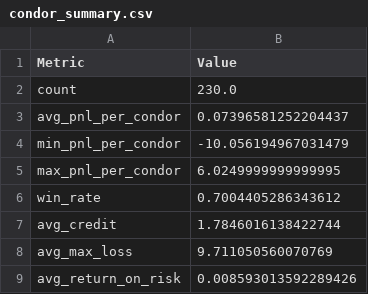
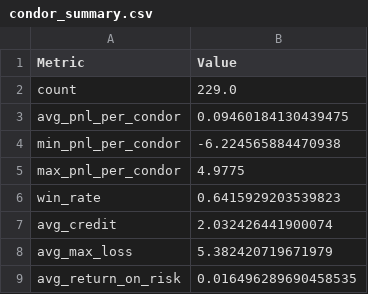
Before and after one commit to aleCombi/VolSurfaceAnalysis.jl, a CSV file: scripts/latest_runs/ml_strike_selector/condor_summary.csv, drawn as a sheet.

```diff
--- a/scripts/latest_runs/ml_strike_selector/condor_summary.csv
+++ b/scripts/latest_runs/ml_strike_selector/condor_summary.csv
@@ -1,9 +1,9 @@
 Metric,Value
-count,230.0
-avg_pnl_per_condor,0.07396581252204437
-min_pnl_per_condor,-10.056194967031479
-max_pnl_per_condor,6.0249999999999995
-win_rate,0.7004405286343612
-avg_credit,1.7846016138422744
-avg_max_loss,9.711050560070769
-avg_return_on_risk,0.008593013592289426
+count,229.0
+avg_pnl_per_condor,0.09460184130439475
+min_pnl_per_condor,-6.224565884470938
+max_pnl_per_condor,4.9775
+win_rate,0.6415929203539823
+avg_credit,2.032426441900074
+avg_max_loss,5.382420719671979
+avg_return_on_risk,0.016496289690458535
```
Also changed, not shown: scripts/latest_runs/ml_strike_selector/comparison_results.csv, scripts/latest_runs/ml_strike_selector/condor_trades.csv, 19 other files.
